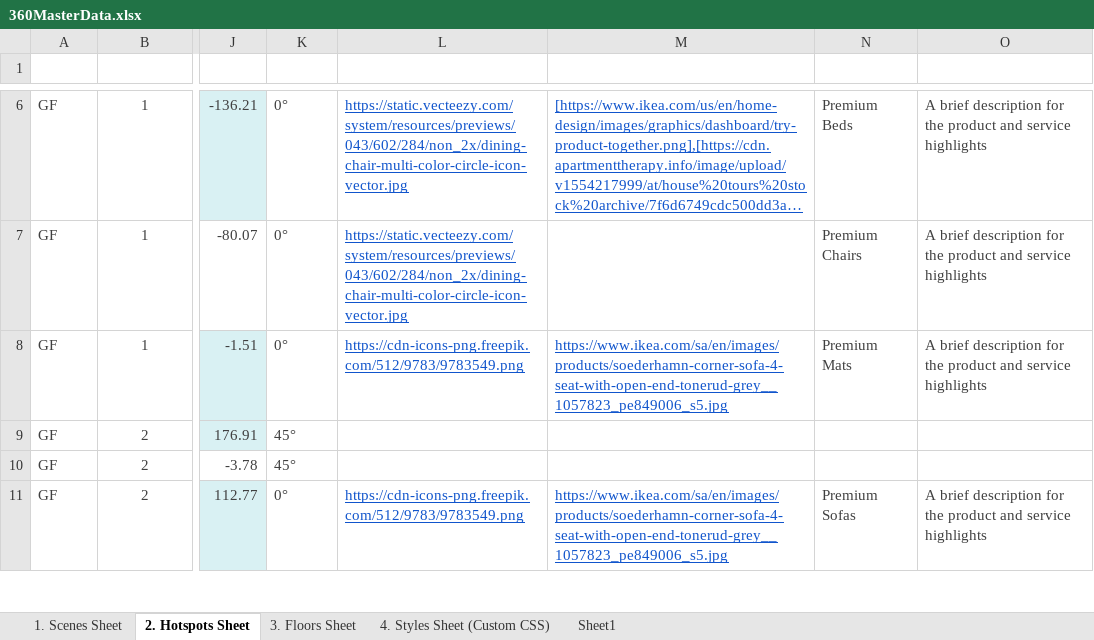
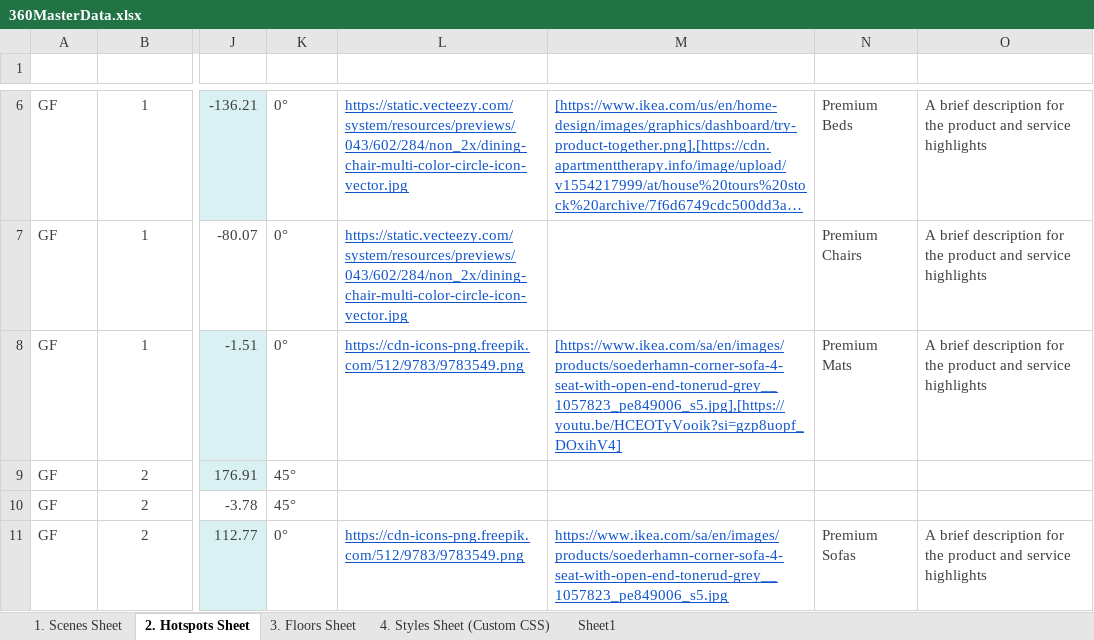
Before and after one commit to Rmoosa2014/vr-tour, an Excel workbook: 360MasterData.xlsx, sheet 2. Hotspots Sheet, drawn as a sheet; only a part is shown, gaps mark what is left out; long unchanged cells end in …; values as stored, in another font and other column widths than the file's, no borders; table styles not drawn; the diff names each change by its address in the sheet, - before the commit and + after, or states it on an @@ line.

Commit message:
Add files via upload

```diff
--- a/360MasterData.xlsx (sheet 2. Hotspots Sheet)
+++ b/360MasterData.xlsx (sheet 2. Hotspots Sheet)
-M8 (Hotspot HoverImage URL): https://www.ikea.com/sa/en/images/products/soederhamn-corner-sofa-4-seat-with-open-end-tonerud-grey__1057823_pe849006_s5.jpg
+M8 (Hotspot HoverImage URL): [https://www.ikea.com/sa/en/images/products/soederhamn-corner-sofa-4-seat-with-open-end-tonerud-grey__1057823_pe849006_s5.jpg],[https://youtu.be/HCEOTyVooik?si=gzp8uopf_DOxihV4]
```
